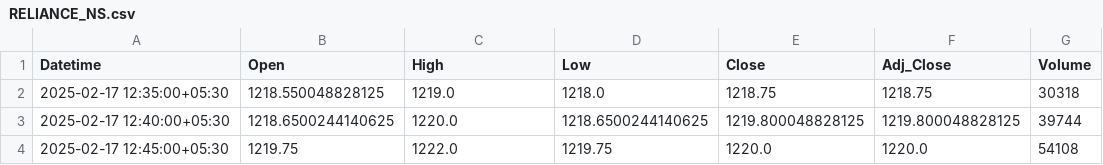
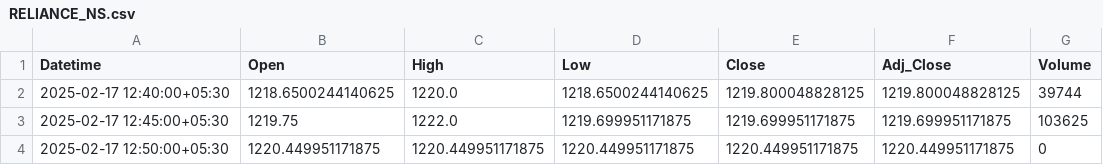
Before and after one commit to chiragpalan/stock_predictions_rnn_v3, a CSV file: temp_csv/RELIANCE_NS.csv, drawn as a sheet.

```diff
--- a/temp_csv/RELIANCE_NS.csv
+++ b/temp_csv/RELIANCE_NS.csv
@@ -1,4 +1,4 @@
 Datetime,Open,High,Low,Close,Adj_Close,Volume
-2025-02-17 12:35:00+05:30,1218.550048828125,1219.0,1218.0,1218.75,1218.75,30318
 2025-02-17 12:40:00+05:30,1218.6500244140625,1220.0,1218.6500244140625,1219.800048828125,1219.800048828125,39744
-2025-02-17 12:45:00+05:30,1219.75,1222.0,1219.75,1220.0,1220.0,54108
+2025-02-17 12:45:00+05:30,1219.75,1222.0,1219.699951171875,1219.699951171875,1219.699951171875,103625
+2025-02-17 12:50:00+05:30,1220.449951171875,1220.449951171875,1220.449951171875,1220.449951171875,1220.449951171875,0
```
Also changed, not shown: temp_csv/HDFCBANK_NS.csv, temp_csv/ICICIBANK_NS.csv, 3 other files.
